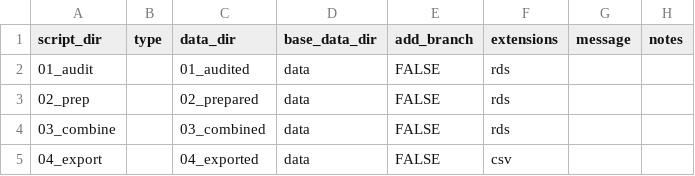
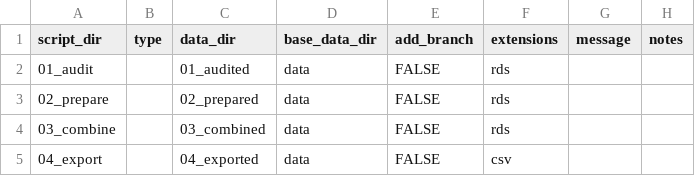
Before and after one commit to ed2c/1cho_ins_preparation_r, a CSV file: utils/proj_settings/write_settings.csv, drawn as a sheet.

Commit message:
style: changed prep to prepare

```diff
--- a/utils/proj_settings/write_settings.csv
+++ b/utils/proj_settings/write_settings.csv
@@ -2,3 +2,3 @@ script_dir;type;data_dir;base_data_dir;add_branch;extensions;message;notes
 01_audit;;01_audited;data;FALSE;rds;;
-02_prep;;02_prepared;data;FALSE;rds;;
+02_prepare;;02_prepared;data;FALSE;rds;;
 03_combine;;03_combined;data;FALSE;rds;;
```
